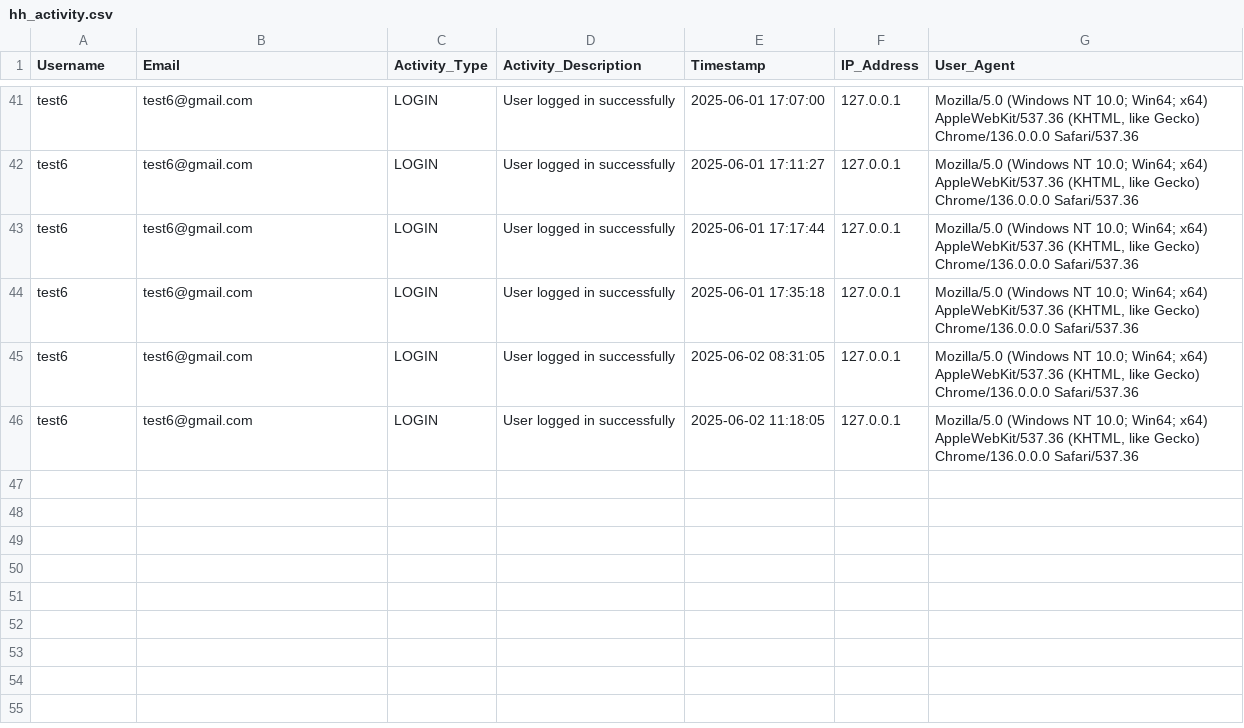
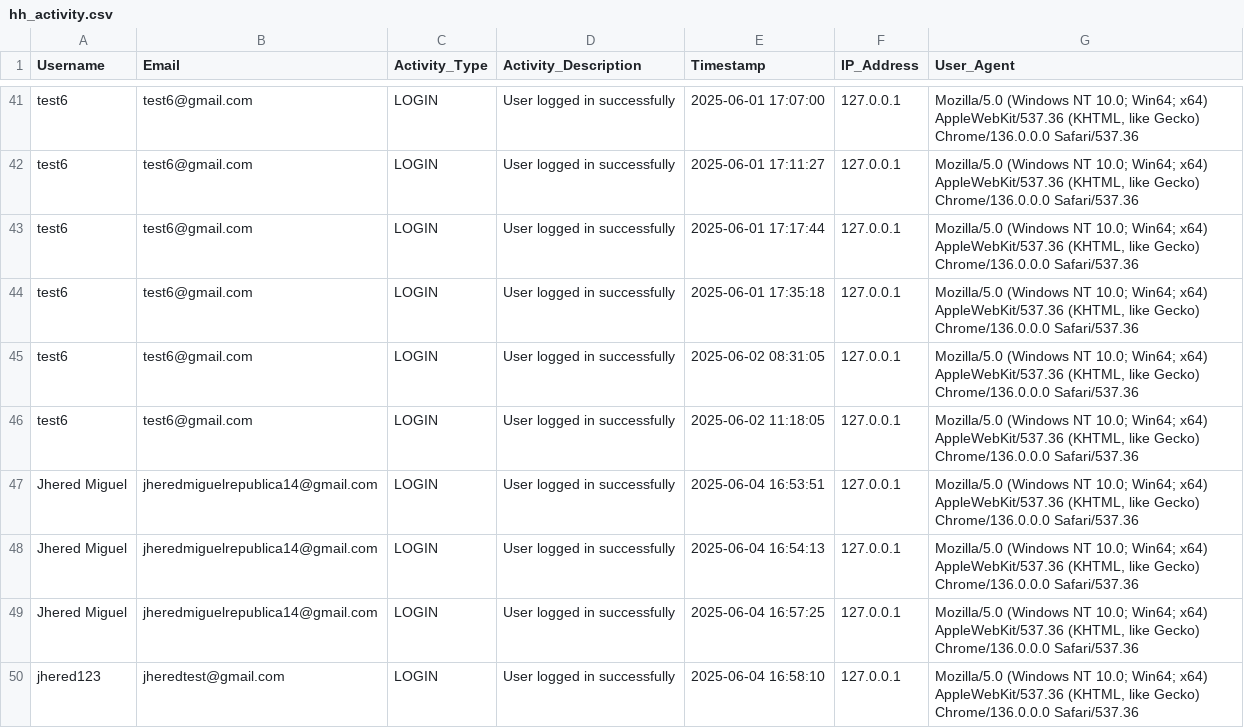
Before and after one commit to red-sakai/Final-Project-OOP, a CSV file: hexahaul_db/hh_activity.csv, drawn as a sheet; only a part is shown, gaps mark what is left out.

```diff
--- a/hexahaul_db/hh_activity.csv
+++ b/hexahaul_db/hh_activity.csv
@@ -46 +46,5 @@ test6,test6@gmail.com,LOGIN,User logged in successfully,2025-06-02 08:31:05,127.
 test6,test6@gmail.com,LOGIN,User logged in successfully,2025-06-02 11:18:05,127.0.0.1,"Mozilla/5.0 (Windows NT 10.0; Win64; x64) AppleWebKit/537.36 (KHTML, like Gecko) Chrome/136.0.0.0 Safari/537.36"
+Jhered Miguel,jheredmiguelrepublica14@gmail.com,LOGIN,User logged in successfully,2025-06-04 16:53:51,127.0.0.1,"Mozilla/5.0 (Windows NT 10.0; Win64; x64) AppleWebKit/537.36 (KHTML, like Gecko) Chrome/136.0.0.0 Safari/537.36"
+Jhered Miguel,jheredmiguelrepublica14@gmail.com,LOGIN,User logged in successfully,2025-06-04 16:54:13,127.0.0.1,"Mozilla/5.0 (Windows NT 10.0; Win64; x64) AppleWebKit/537.36 (KHTML, like Gecko) Chrome/136.0.0.0 Safari/537.36"
+Jhered Miguel,jheredmiguelrepublica14@gmail.com,LOGIN,User logged in successfully,2025-06-04 16:57:25,127.0.0.1,"Mozilla/5.0 (Windows NT 10.0; Win64; x64) AppleWebKit/537.36 (KHTML, like Gecko) Chrome/136.0.0.0 Safari/537.36"
+jhered123,jheredtest@gmail.com,LOGIN,User logged in successfully,2025-06-04 16:58:10,127.0.0.1,"Mozilla/5.0 (Windows NT 10.0; Win64; x64) AppleWebKit/537.36 (KHTML, like Gecko) Chrome/136.0.0.0 Safari/537.36"
```
Also changed, not shown: hexahaul_db/hh_user-login.csv, 1 other file.
